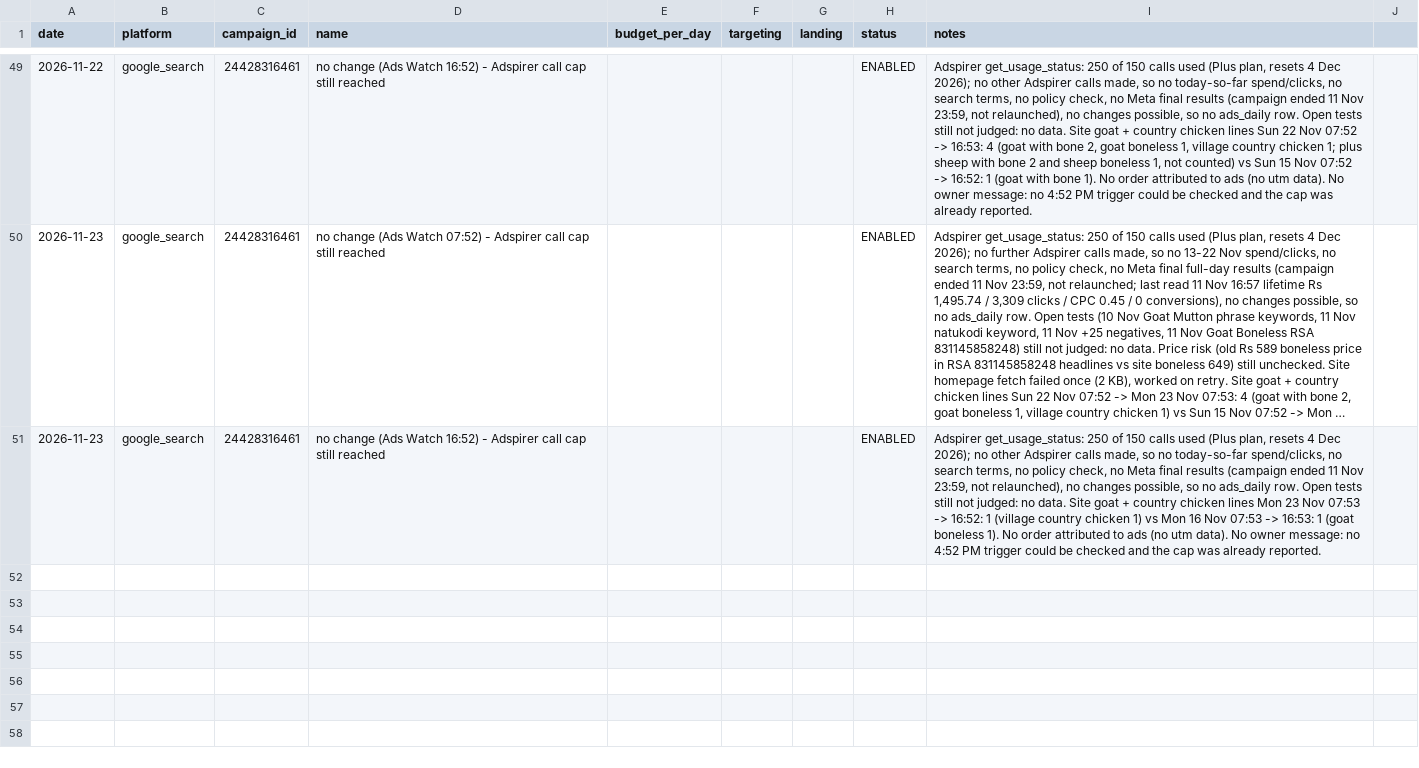
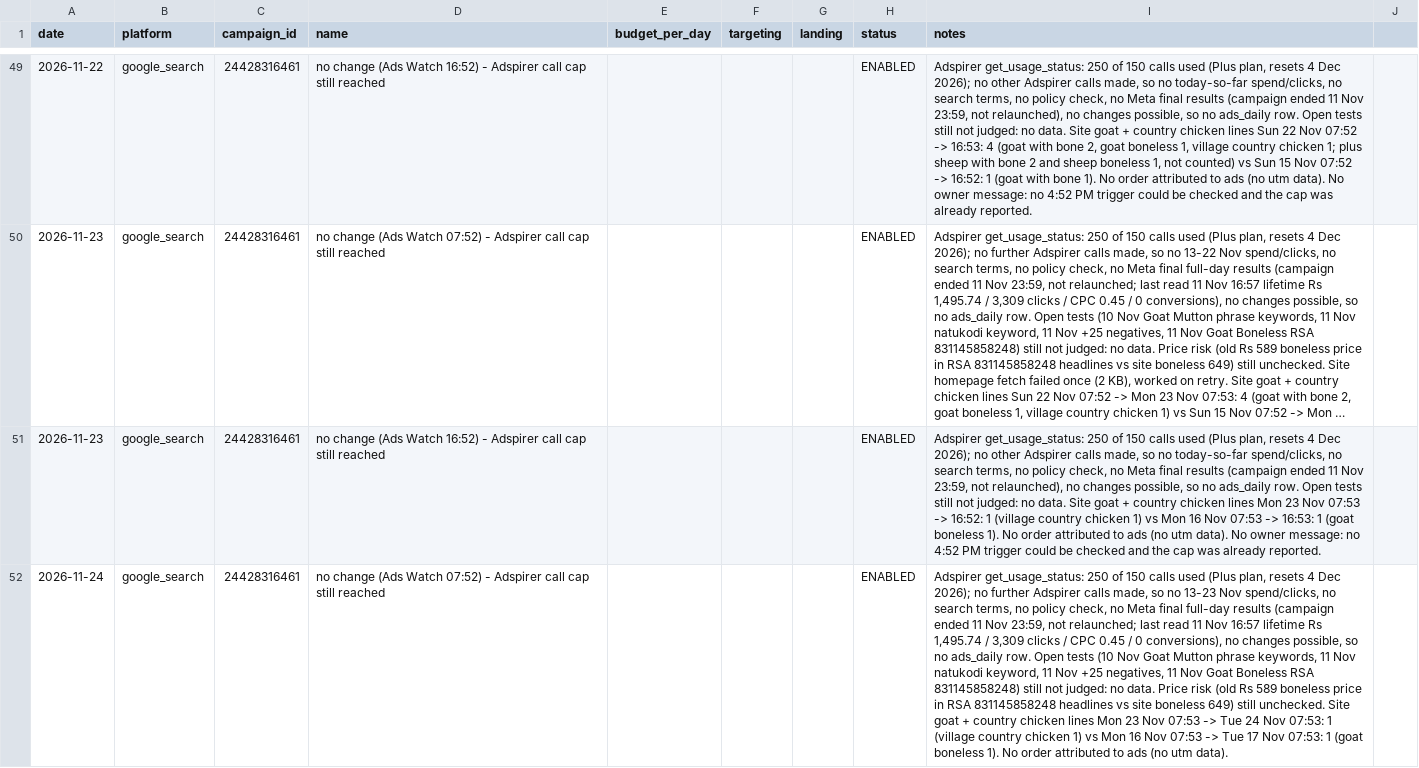
Before and after one commit to gjsgopi-dev/pureorganiczone-reels, a CSV file: insights/ads_log.csv, drawn as a sheet; only a part is shown, gaps mark what is left out; long unchanged cells end in …; the diff names each change by its address in the sheet, - before the commit and + after, or states it on an @@ line.

```diff
--- a/insights/ads_log.csv
+++ b/insights/ads_log.csv
+row 52: 2026-11-24 | google_search | 24428316461 | no change (Ads Watch 07:52) - Adspirer call cap still reached |  |  |  | ENABLED | Adspirer get_usage_status: 250 of 150 calls used (Plus plan, resets 4 Dec 2026); no further Adspirer calls made, so no 13-23 Nov spend/clicks, no search terms, no policy check, no Meta final full-day results (campaign ended 11 Nov 23:59, not relaunched; last read 11 Nov 16:57 lifetime Rs 1,495.74 / 3,309 clicks / CPC 0.45 / 0 conversions), no changes possible, so no ads_daily row. Open tests (10 Nov Goat Mutton phrase keywords, 11 Nov natukodi keyword, 11 Nov +25 negatives, 11 Nov Goat Boneless RSA 831145858248) still not judged: no data. Price risk (old Rs 589 boneless price in RSA 831145858248 headlines vs site boneless 649) still unchecked. Site goat + country chicken lines Mon 23 Nov 07:53 -> Tue 24 Nov 07:53: 1 (village country chicken 1) vs Mon 16 Nov 07:53 -> Tue 17 Nov 07:53: 1 (goat boneless 1). No order attributed to ads (no utm data).
```
Also changed, not shown: 1 other file.
